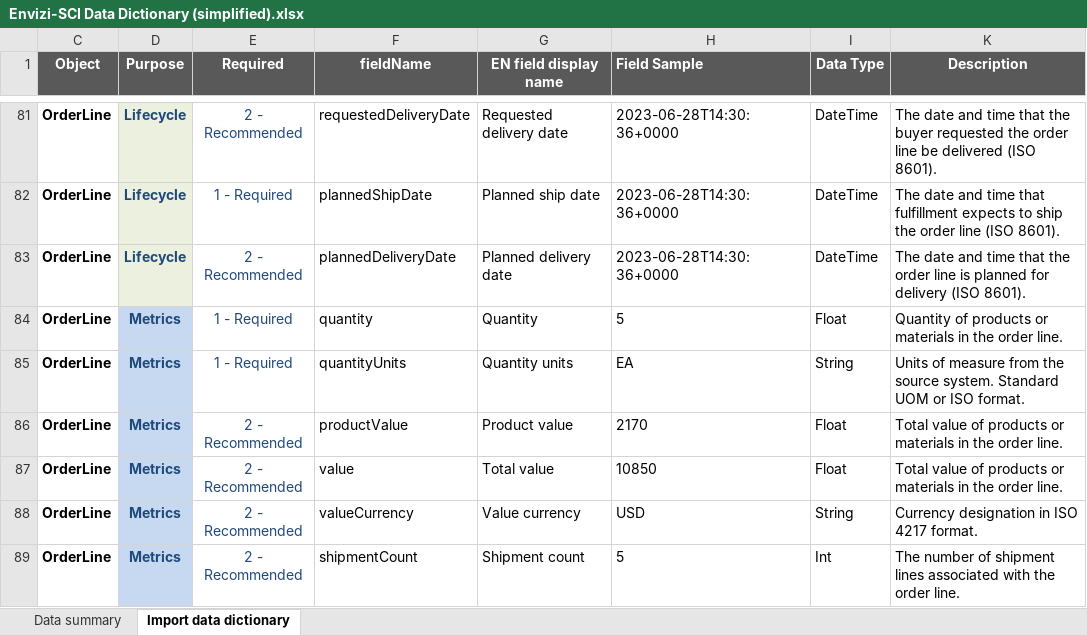
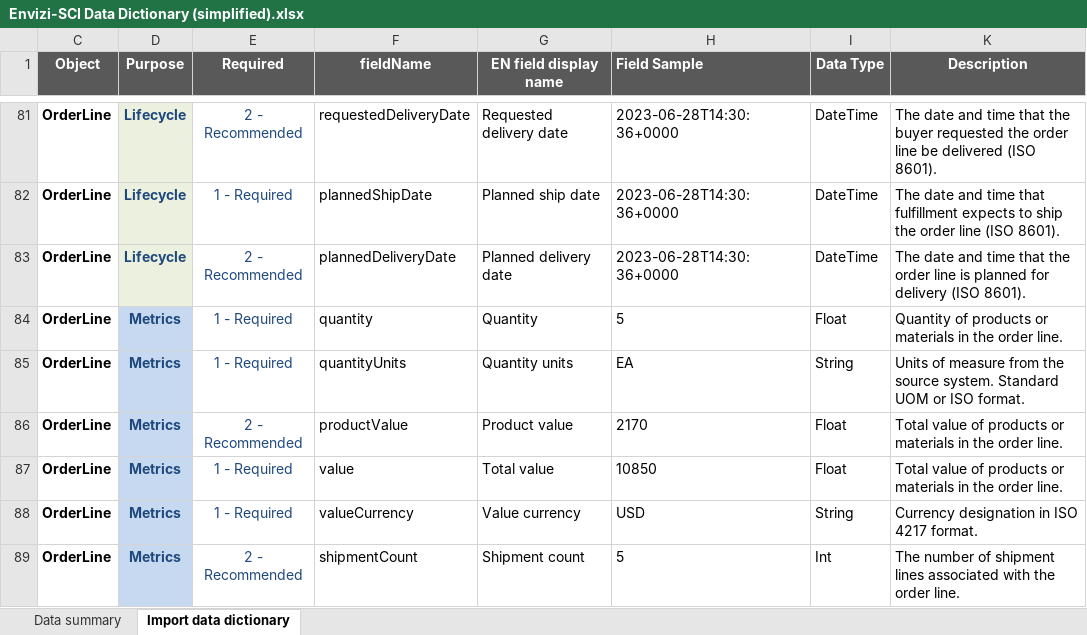
Before and after one commit to IBM/envizi-supply-chain, an Excel workbook: Envizi-SCI Data Dictionary (simplified).xlsx, sheet Import data dictionary, drawn as a sheet; only a part is shown, gaps mark what is left out; values as stored, in another font and other column widths than the file's, no borders; conditional formats not drawn; the diff names each change by its address in the sheet, - before the commit and + after, or states it on an @@ line.

```diff
--- a/Envizi-SCI Data Dictionary (simplified).xlsx (sheet Import data dictionary)
+++ b/Envizi-SCI Data Dictionary (simplified).xlsx (sheet Import data dictionary)
-E87:E88 (Required): 2 - Recommended
+E87:E88 (Required): 1 - Required
```
Also changed, not shown: Envizi-SCI Data Dictionary.xlsx, 1 other file.
